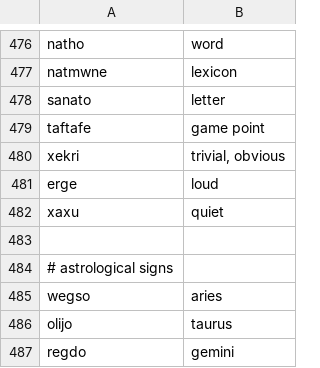
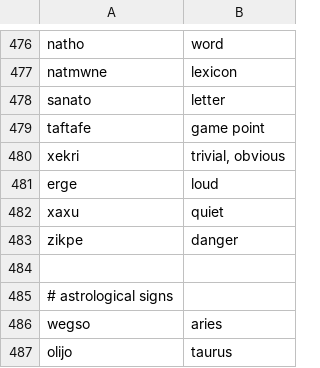
Before and after one commit to rngesus-wept/puflantu, a TSV file: root_nouns.tsv, drawn as a sheet; only a part is shown, gaps mark what is left out; the shorter side is filled out with more unchanged rows; the diff names each change by its address in the sheet, - before the commit and + after, or states it on an @@ line.

```diff
--- a/root_nouns.tsv
+++ b/root_nouns.tsv
+row 483: zikpe | danger
```
Also changed, not shown: root_adverbs.tsv, root_verbs.tsv, 1 other file.
